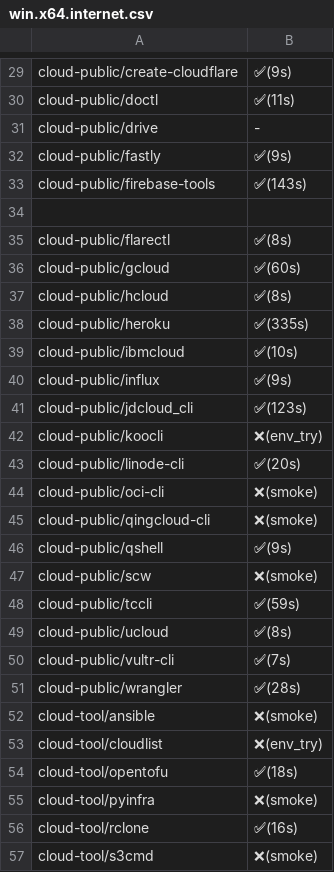
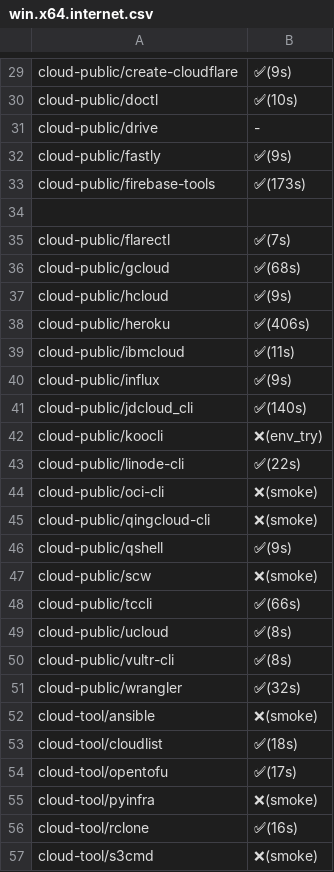
Before and after one commit to x-cmd/pkg, a CSV file: doc/smoke/win.x64.internet.csv, drawn as a sheet; only a part is shown, gaps mark what is left out; the diff covers the shown part only.

```diff
--- a/doc/smoke/win.x64.internet.csv
+++ b/doc/smoke/win.x64.internet.csv
@@ -29,16 +29,16 @@
  cloud-public/create-cloudflare , ✅(9s)
- cloud-public/doctl , ✅(11s)
+ cloud-public/doctl , ✅(10s)
  cloud-public/drive , -
  cloud-public/fastly , ✅(9s)
- cloud-public/firebase-tools , ✅(143s)
+ cloud-public/firebase-tools , ✅(173s)
 
- cloud-public/flarectl , ✅(8s)
- cloud-public/gcloud , ✅(60s)
- cloud-public/hcloud , ✅(8s)
- cloud-public/heroku , ✅(335s)
- cloud-public/ibmcloud , ✅(10s)
+ cloud-public/flarectl , ✅(7s)
+ cloud-public/gcloud , ✅(68s)
+ cloud-public/hcloud , ✅(9s)
+ cloud-public/heroku , ✅(406s)
+ cloud-public/ibmcloud , ✅(11s)
  cloud-public/influx , ✅(9s)
- cloud-public/jdcloud_cli , ✅(123s)
+ cloud-public/jdcloud_cli , ✅(140s)
  cloud-public/koocli , ❌(env_try)
- cloud-public/linode-cli , ✅(20s)
+ cloud-public/linode-cli , ✅(22s)
  cloud-public/oci-cli , ❌(smoke)
@@ -47,9 +47,9 @@
  cloud-public/scw , ❌(smoke)
- cloud-public/tccli , ✅(59s)
+ cloud-public/tccli , ✅(66s)
  cloud-public/ucloud , ✅(8s)
- cloud-public/vultr-cli , ✅(7s)
- cloud-public/wrangler , ✅(28s)
+ cloud-public/vultr-cli , ✅(8s)
+ cloud-public/wrangler , ✅(32s)
  cloud-tool/ansible , ❌(smoke)
- cloud-tool/cloudlist , ❌(env_try)
- cloud-tool/opentofu , ✅(18s)
+ cloud-tool/cloudlist , ✅(18s)
+ cloud-tool/opentofu , ✅(17s)
  cloud-tool/pyinfra , ❌(smoke)
```
Also changed, not shown: 73 edited cells elsewhere in this file.
